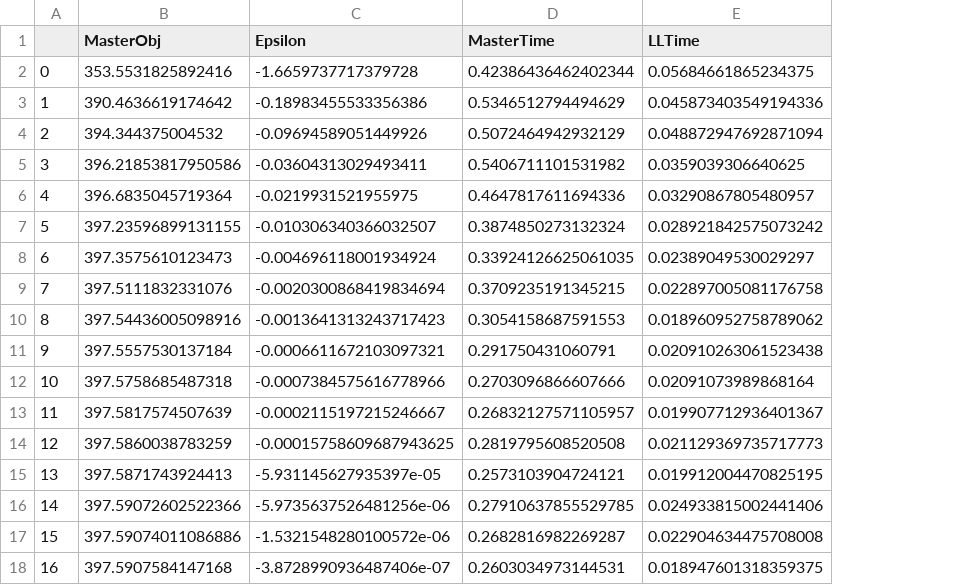
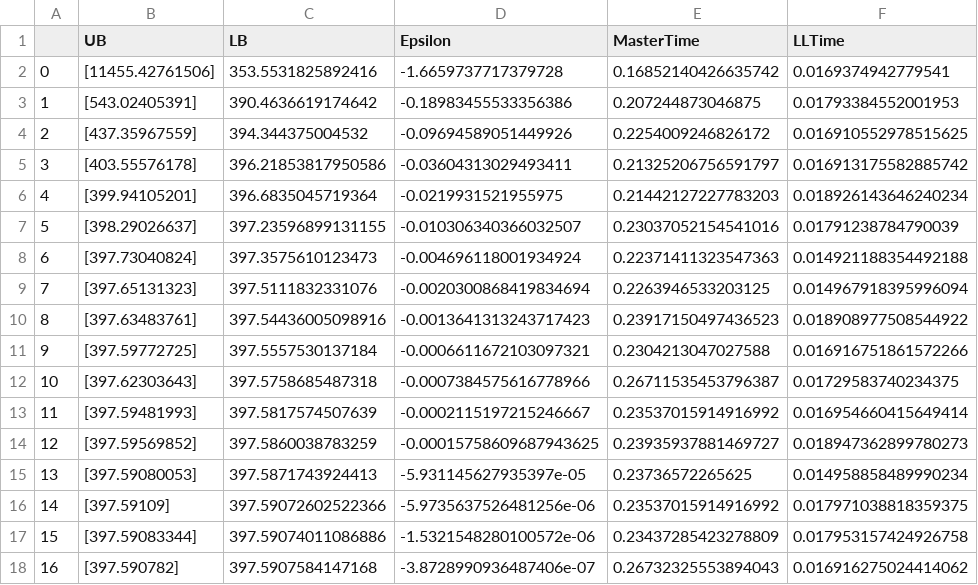
Before and after one commit to aoustry/Bilevel-programs-with-QP-as-LL, a CSV file: output/Application1/PSD_random6/cutting_plane.csv, drawn as a sheet; addresses are those after the commit; the diff names each change by its address in the sheet, - before the commit and + after, or states it on an @@ line.

```diff
--- a/output/Application1/PSD_random6/cutting_plane.csv
+++ b/output/Application1/PSD_random6/cutting_plane.csv
+column B (UB), rows 2-18: [11455.42761506] | [543.02405391] | [437.35967559] | [403.55576178] | [399.94105201] | [398.29026637] | [397.73040824] | [397.65131323] | [397.63483761] | [397.59772725] | [397.62303643] | [397.59481993] | [397.59569852] | [397.59080053] | [397.59109] | [397.59083344] | [397.590782]
-C1: MasterObj
+C1: LB
-E2 (MasterTime): 0.42386436462402344
+E2 (MasterTime): 0.16852140426635742
-F2 (LLTime): 0.05684661865234375
+F2 (LLTime): 0.0169374942779541
-E3 (MasterTime): 0.5346512794494629
+E3 (MasterTime): 0.207244873046875
-F3 (LLTime): 0.045873403549194336
+F3 (LLTime): 0.01793384552001953
-E4 (MasterTime): 0.5072464942932129
+E4 (MasterTime): 0.2254009246826172
-F4 (LLTime): 0.048872947692871094
+F4 (LLTime): 0.016910552978515625
-E5 (MasterTime): 0.5406711101531982
+E5 (MasterTime): 0.21325206756591797
-F5 (LLTime): 0.0359039306640625
+F5 (LLTime): 0.016913175582885742
-E6 (MasterTime): 0.4647817611694336
+E6 (MasterTime): 0.21442127227783203
-F6 (LLTime): 0.03290867805480957
+F6 (LLTime): 0.018926143646240234
-E7 (MasterTime): 0.3874850273132324
+E7 (MasterTime): 0.23037052154541016
-F7 (LLTime): 0.028921842575073242
+F7 (LLTime): 0.01791238784790039
-E8 (MasterTime): 0.33924126625061035
+E8 (MasterTime): 0.22371411323547363
-F8 (LLTime): 0.02389049530029297
+F8 (LLTime): 0.014921188354492188
-E9 (MasterTime): 0.3709235191345215
+E9 (MasterTime): 0.2263946533203125
-F9 (LLTime): 0.022897005081176758
+F9 (LLTime): 0.014967918395996094
-E10 (MasterTime): 0.3054158687591553
+E10 (MasterTime): 0.23917150497436523
-F10 (LLTime): 0.018960952758789062
+F10 (LLTime): 0.018908977508544922
-E11 (MasterTime): 0.291750431060791
+E11 (MasterTime): 0.2304213047027588
-F11 (LLTime): 0.020910263061523438
+F11 (LLTime): 0.016916751861572266
-E12 (MasterTime): 0.2703096866607666
+E12 (MasterTime): 0.26711535453796387
-F12 (LLTime): 0.02091073989868164
+F12 (LLTime): 0.01729583740234375
-E13 (MasterTime): 0.26832127571105957
+E13 (MasterTime): 0.23537015914916992
-F13 (LLTime): 0.019907712936401367
+F13 (LLTime): 0.016954660415649414
-E14 (MasterTime): 0.2819795608520508
+E14 (MasterTime): 0.23935937881469727
-F14 (LLTime): 0.021129369735717773
+F14 (LLTime): 0.018947362899780273
-E15 (MasterTime): 0.2573103904724121
+E15 (MasterTime): 0.23736572265625
-F15 (LLTime): 0.019912004470825195
+F15 (LLTime): 0.014958858489990234
-E16 (MasterTime): 0.27910637855529785
+E16 (MasterTime): 0.23537015914916992
-F16 (LLTime): 0.024933815002441406
+F16 (LLTime): 0.017971038818359375
-E17 (MasterTime): 0.2682816982269287
+E17 (MasterTime): 0.23437285423278809
-F17 (LLTime): 0.022904634475708008
+F17 (LLTime): 0.017953157424926758
-E18 (MasterTime): 0.2603034973144531
+E18 (MasterTime): 0.26732325553894043
-F18 (LLTime): 0.018947601318359375
+F18 (LLTime): 0.016916275024414062
```
Also changed, not shown: output/Application1/PSD_random5/cutting_plane.csv, output/Application1/PSD_random7/cutting_plane.csv, 31 other files.
